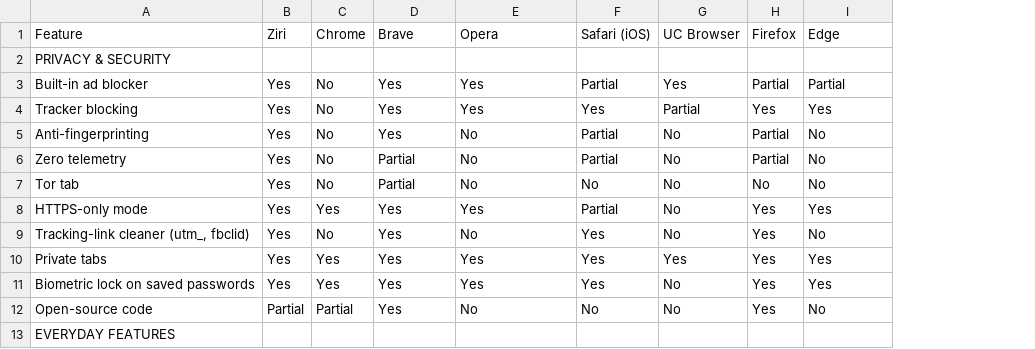
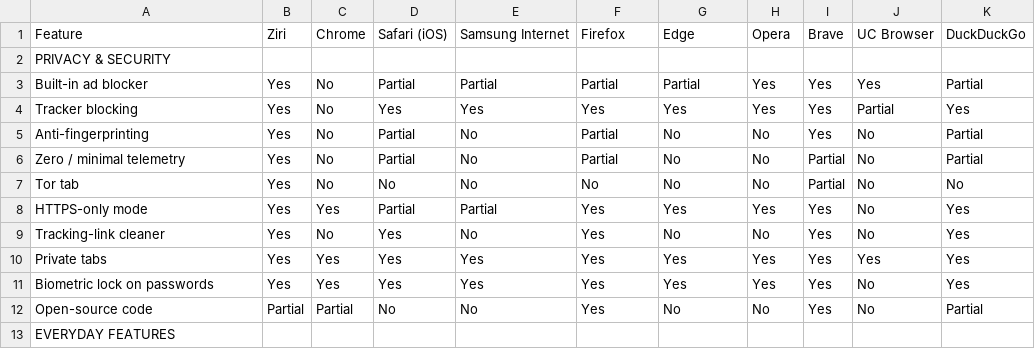
Before and after one commit to umdasali/ziri-browser, a CSV file: docs/browser-comparison.csv, drawn as a sheet; only a part is shown; addresses are those after the commit; the diff covers the shown part only; the diff names each change by its address in the sheet, - before the commit and + after, or states it on an @@ line.

```diff
--- a/docs/browser-comparison.csv
+++ b/docs/browser-comparison.csv
+column I, rows 1-12: Brave |  | Yes | Yes | Yes | Partial | Partial | Yes | Yes | Yes | Yes | Yes
+column K, rows 1-12: DuckDuckGo |  | Partial | Yes | Partial | Partial | No | Yes | Yes | Yes | Yes | Partial
-D1: Brave
+D1: Safari (iOS)
-E1: Opera
+E1: Samsung Internet
-F1: Safari (iOS)
+F1: Firefox
-G1: UC Browser
+G1: Edge
-H1: Firefox
+H1: Opera
-J1: Edge
+J1: UC Browser
-D3: Yes
+D3: Partial
-E3: Yes
+E3: Partial
-G3: Yes
+G3: Partial
-H3: Partial
+H3: Yes
-J3: Partial
+J3: Yes
-G4: Partial
+G4: Yes
-J4: Yes
+J4: Partial
-D5: Yes
+D5: Partial
-H5:H6: Partial
+H5:H6: No
-A6: Zero telemetry
+A6: Zero / minimal telemetry
-D7: Partial
+D7: No
-D8: Yes
+D8: Partial
-E8: Yes
+E8: Partial
-F8: Partial
+F8: Yes
-G8: No
+G8: Yes
-J8: Yes
+J8: No
-A9: Tracking-link cleaner (utm_, fbclid)
+A9: Tracking-link cleaner
-H9: Yes
+H9: No
-A11: Biometric lock on saved passwords
+A11: Biometric lock on passwords
-G11: No
+G11: Yes
-J11: Yes
+J11: No
-D12: Yes
+D12: No
-F12: No
+F12: Yes
-H12: Yes
+H12: No
```
Also changed, not shown: 41 edited cells elsewhere in this file.
